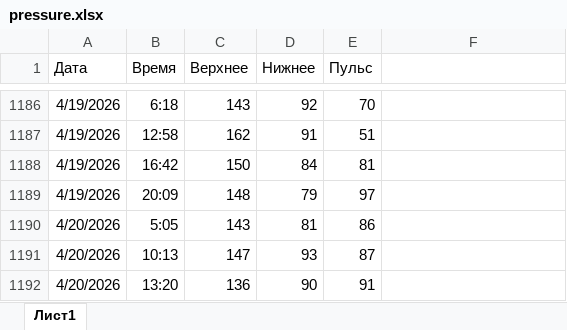
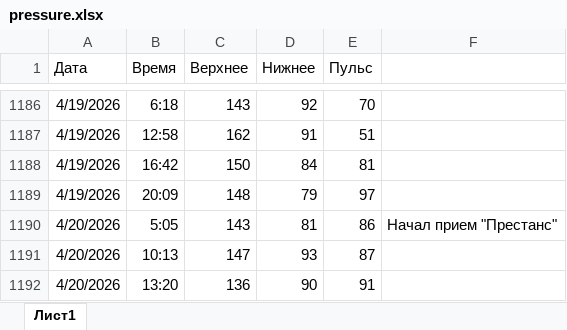
Before and after one commit to MrDemonid/CardioPlot, an Excel workbook: pressure.xlsx, sheet Лист1, drawn as a sheet; only a part is shown, gaps mark what is left out; values as stored, in another font and other column widths than the file's, no borders; the diff covers the shown part only; the diff names each change by its address in the sheet, - before the commit and + after, or states it on an @@ line.

```diff
--- a/pressure.xlsx (sheet Лист1)
+++ b/pressure.xlsx (sheet Лист1)
-F1190: (empty)
+F1190: Начал прием "Престанс"
```
Also changed, not shown: 30 added rows elsewhere in this sheet, 1 other file.
